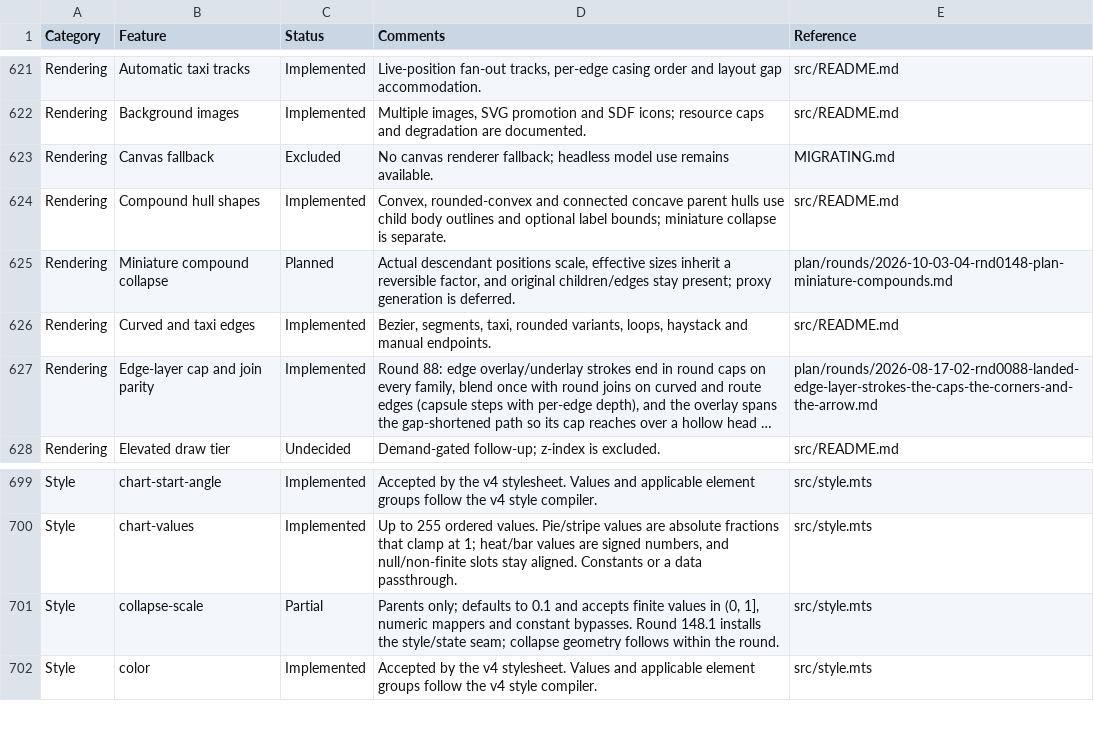
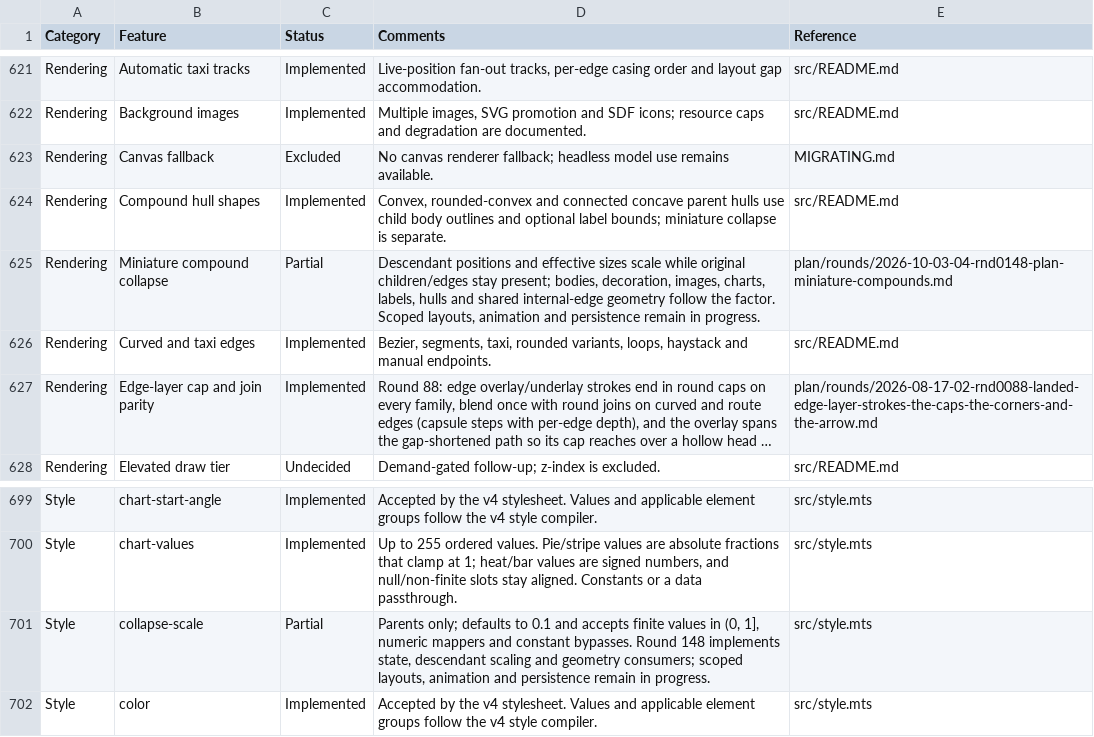
Before and after one commit to cytoscape/cytoscape.js, a CSV file: docs/features.csv, drawn as a sheet; only a part is shown, gaps mark what is left out; long unchanged cells end in ….

Commit message:
feat(compounds): scale descendant and internal-edge geometry
Keep resolved node border widths, edge widths and arrow widths authored separately from their effective columns so scale changes and style writes remain reversible. Apply inherited size factors across node layers, hull padding and radius, labels, image rectangles, and the shared ancestor scope of each edge. Boundary-crossing edges retain their own scale.

Add headless regression coverage for style readback, decoration records, parent bounds, and internal versus crossing edges; add a renderer test that checks scaled image pixels and picking. Update the feature record and image-record stride documentation; make the record-reference boundary fixture derive its size from IMG_STRIDE. Expose refreshCollapsedGeometry(self, parentSlots) for atomic no-position-move snapshot/follow adoption.

```diff
--- a/docs/features.csv
+++ b/docs/features.csv
@@ -624,3 +624,3 @@ Category,Feature,Status,Comments,Reference
 "Rendering","Compound hull shapes","Implemented","Convex, rounded-convex and connected concave parent hulls use child body outlines and optional label bounds; miniature collapse is separate.","src/README.md"
-"Rendering","Miniature compound collapse","Planned","Actual descendant positions scale, effective sizes inherit a reversible factor, and original children/edges stay present; proxy generation is deferred.","plan/rounds/2026-10-03-04-rnd0148-plan-miniature-compounds.md"
+"Rendering","Miniature compound collapse","Partial","Descendant positions and effective sizes scale while original children/edges stay present; bodies, decoration, images, charts, labels, hulls and shared internal-edge geometry follow the factor. Scoped layouts, animation and persistence remain in progress.","plan/rounds/2026-10-03-04-rnd0148-plan-miniature-compounds.md"
 "Rendering","Curved and taxi edges","Implemented","Bezier, segments, taxi, rounded variants, loops, haystack and manual endpoints.","src/README.md"
@@ -700,3 +700,3 @@ Category,Feature,Status,Comments,Reference
 "Style","chart-values","Implemented","Up to 255 ordered values. Pie/stripe values are absolute fractions that clamp at 1; heat/bar values are signed numbers, and null/non-finite slots stay aligned. Constants or a data passthrough.","src/style.mts"
-"Style","collapse-scale","Partial","Parents only; defaults to 0.1 and accepts finite values in (0, 1], numeric mappers and constant bypasses. Round 148.1 installs the style/state seam; collapse geometry follows within the round.","src/style.mts"
+"Style","collapse-scale","Partial","Parents only; defaults to 0.1 and accepts finite values in (0, 1], numeric mappers and constant bypasses. Round 148 implements state, descendant scaling and geometry consumers; scoped layouts, animation and persistence remain in progress.","src/style.mts"
 "Style","color","Implemented","Accepted by the v4 stylesheet. Values and applicable element groups follow the v4 style compiler.","src/style.mts"
```
Also changed, not shown: 22 other files.
